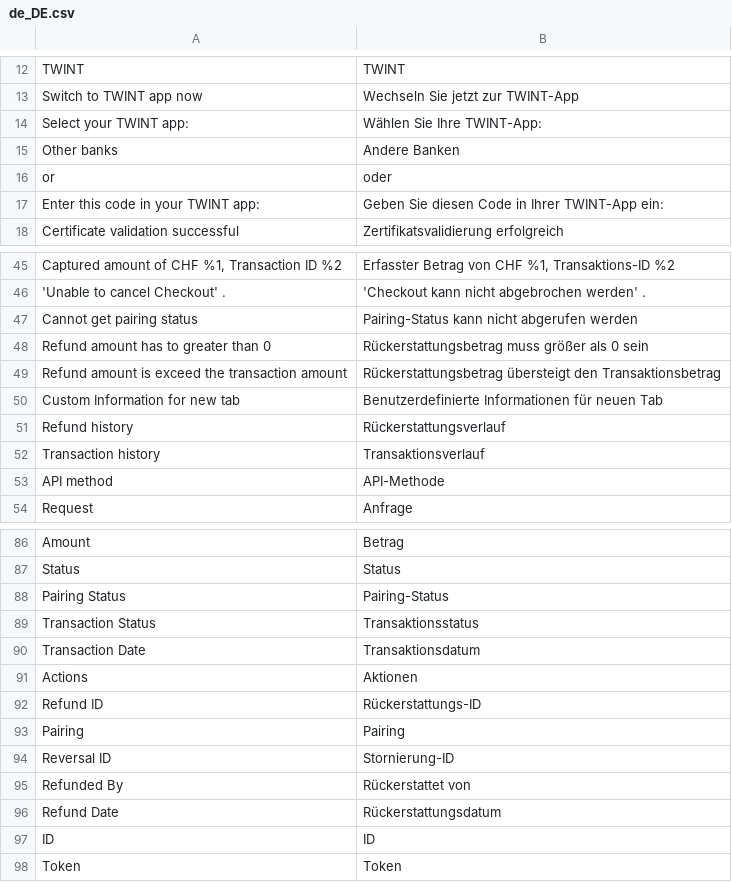
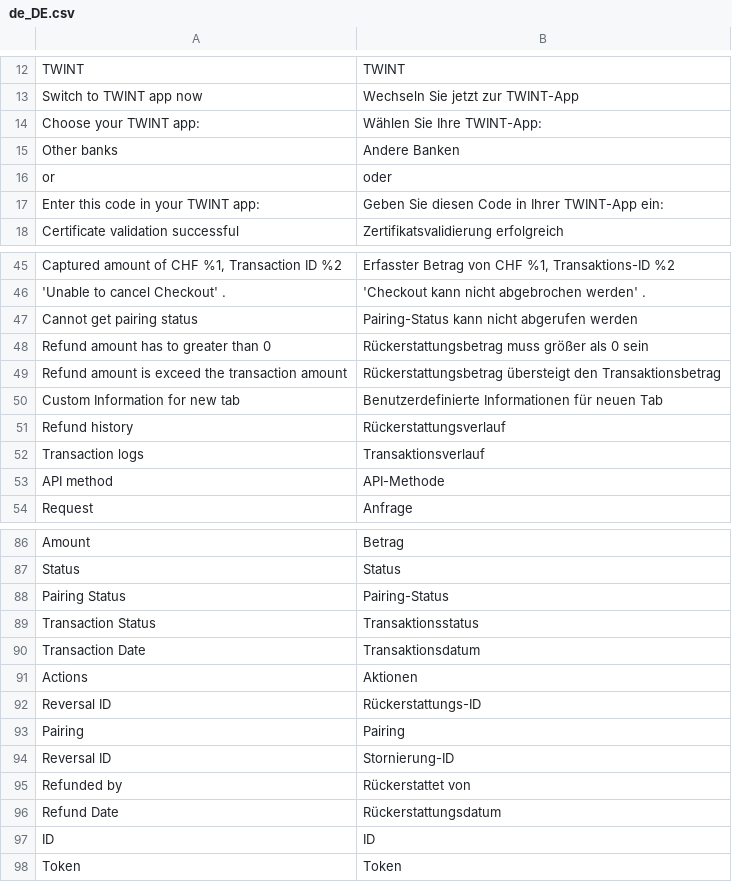
Before and after one commit to Twint-AG/twint-magento-extension, a CSV file: i18n/de_DE.csv, drawn as a sheet; only a part is shown, gaps mark what is left out; the diff names each change by its address in the sheet, - before the commit and + after, or states it on an @@ line.

```diff
--- a/i18n/de_DE.csv
+++ b/i18n/de_DE.csv
-A14: Select your TWINT app:
+A14: Choose your TWINT app:
-A52: Transaction history
+A52: Transaction logs
-A92: Refund ID
+A92: Reversal ID
-A95: Refunded By
+A95: Refunded by
```
Also changed, not shown: i18n/en_GB.csv, i18n/en_US.csv, 16 other files.
